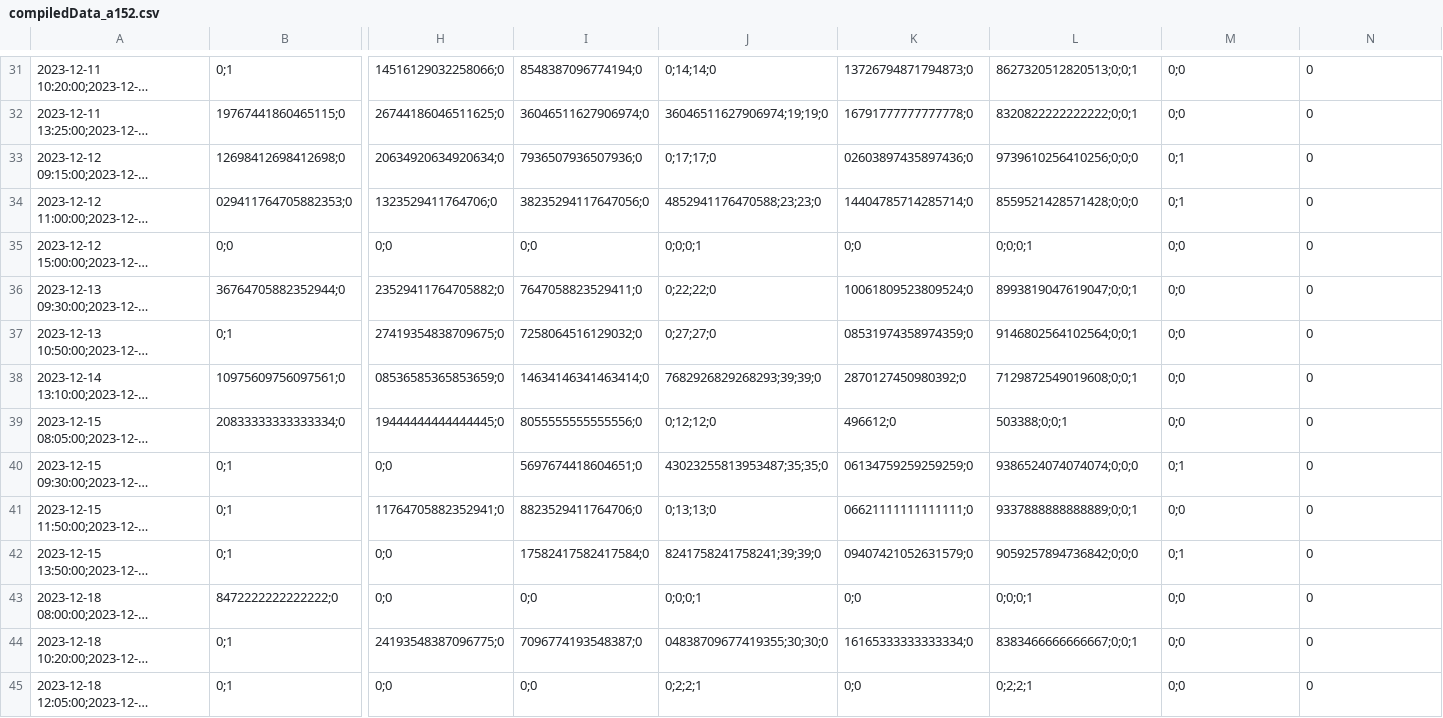
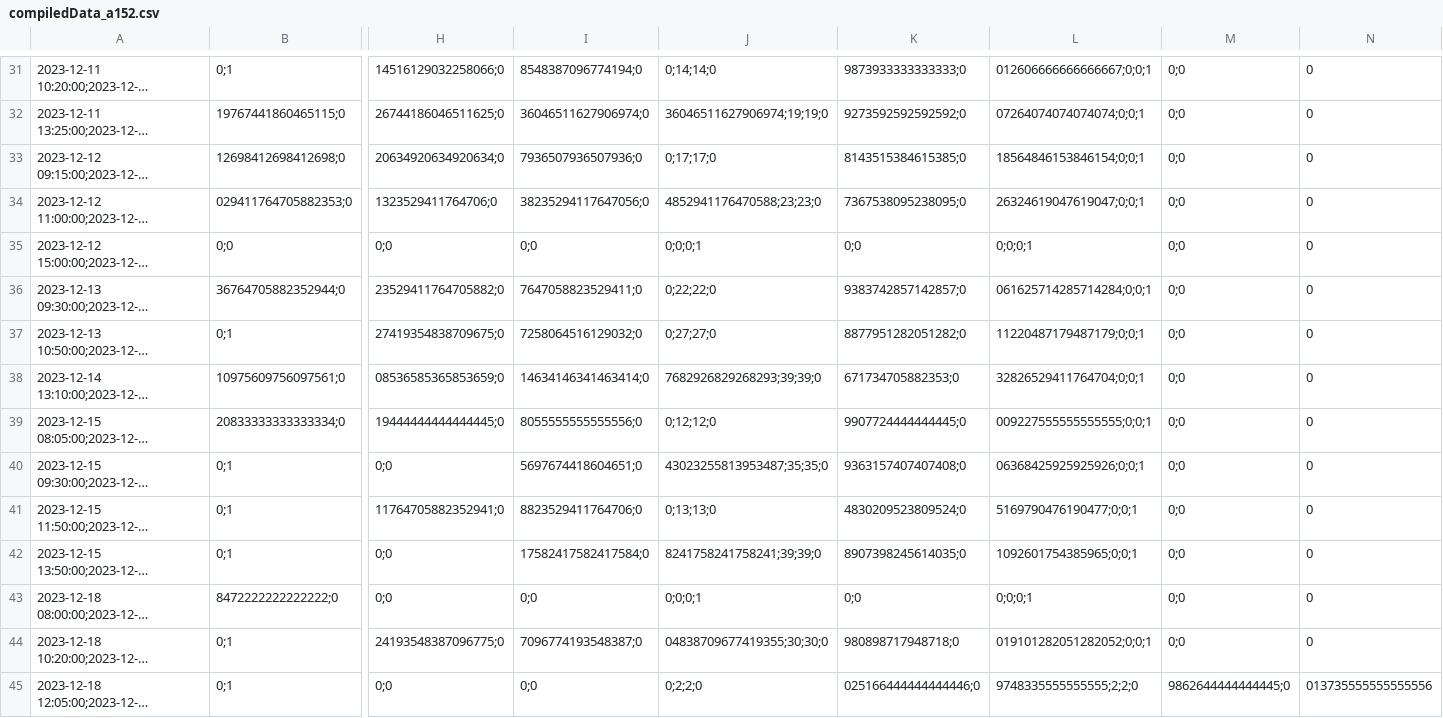
Before and after one commit to apollen85/airquality_analyzer, a CSV file: a152/compiledData_a152.csv, drawn as a sheet; only a part is shown, gaps mark what is left out; long unchanged cells end in …; the diff covers the shown part only; the diff names each change by its address in the sheet, - before the commit and + after, or states it on an @@ line.

```diff
--- a/a152/compiledData_a152.csv
+++ b/a152/compiledData_a152.csv
-K31: 13726794871794873;0
+K31: 9873933333333333;0
-L31: 8627320512820513;0;0;1
+L31: 012606666666666667;0;0;1
-K32: 16791777777777778;0
+K32: 9273592592592592;0
-L32: 8320822222222222;0;0;1
+L32: 07264074074074074;0;0;1
-K33: 02603897435897436;0
+K33: 8143515384615385;0
-L33: 9739610256410256;0;0;0
+L33: 18564846153846154;0;0;1
-M33:M34: 0;1
+M33:M34: 0;0
-K34: 14404785714285714;0
+K34: 7367538095238095;0
-L34: 8559521428571428;0;0;0
+L34: 26324619047619047;0;0;1
-K36: 10061809523809524;0
+K36: 9383742857142857;0
-L36: 8993819047619047;0;0;1
+L36: 061625714285714284;0;0;1
-K37: 08531974358974359;0
+K37: 8877951282051282;0
-L37: 9146802564102564;0;0;1
+L37: 11220487179487179;0;0;1
-K38: 2870127450980392;0
+K38: 671734705882353;0
-L38: 7129872549019608;0;0;1
+L38: 32826529411764704;0;0;1
-K39: 496612;0
+K39: 9907724444444445;0
-L39: 503388;0;0;1
+L39: 009227555555555555;0;0;1
-K40: 06134759259259259;0
+K40: 9363157407407408;0
-L40: 9386524074074074;0;0;0
+L40: 06368425925925926;0;0;1
-M40: 0;1
+M40: 0;0
-K41: 06621111111111111;0
+K41: 4830209523809524;0
-L41: 9337888888888889;0;0;1
+L41: 5169790476190477;0;0;1
-K42: 09407421052631579;0
+K42: 8907398245614035;0
-L42: 9059257894736842;0;0;0
+L42: 1092601754385965;0;0;1
-M42: 0;1
+M42: 0;0
-K44: 16165333333333334;0
+K44: 980898717948718;0
-L44: 8383466666666667;0;0;1
+L44: 019101282051282052;0;0;1
-J45: 0;2;2;1
+J45: 0;2;2;0
-K45: 0;0
+K45: 025166444444444446;0
-L45: 0;2;2;1
+L45: 9748335555555555;2;2;0
-M45: 0;0
+M45: 9862644444444445;0
-N45: 0
+N45: 013735555555555556
```
Also changed, not shown: 48 edited cells elsewhere in this file, 2 other files.
